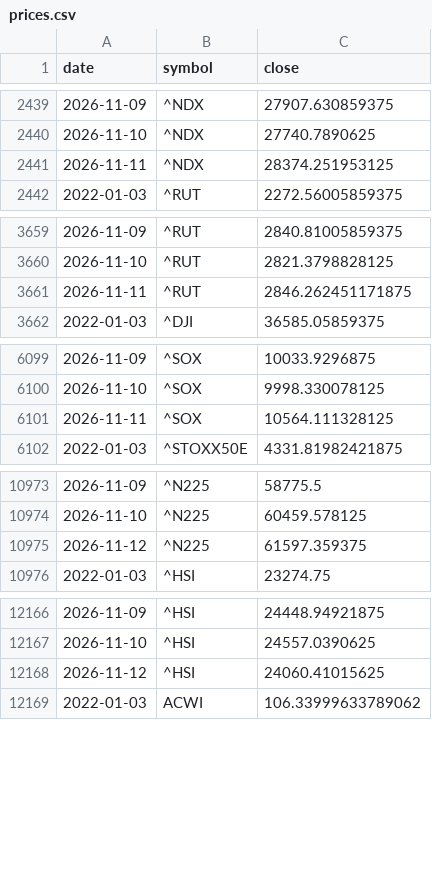
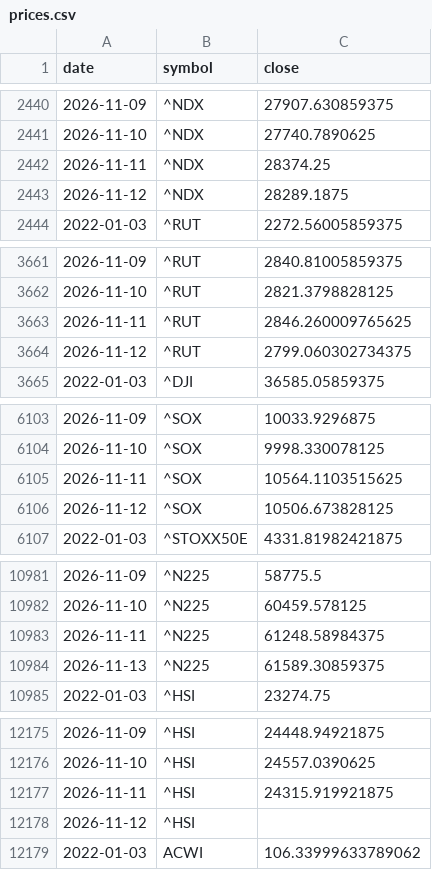
Before and after one commit to Revach123/INDEX-FX, a CSV file: data/market/prices.csv, drawn as a sheet; only a part is shown, gaps mark what is left out; the diff covers the shown part only.

```diff
--- a/data/market/prices.csv
+++ b/data/market/prices.csv
@@ -2440,3 +2441,4 @@ date,symbol,close
 2026-11-10,^NDX,27740.7890625
-2026-11-11,^NDX,28374.251953125
+2026-11-11,^NDX,28374.25
+2026-11-12,^NDX,28289.1875
 2022-01-03,^RUT,2272.56005859375
@@ -3660,3 +3662,4 @@ date,symbol,close
 2026-11-10,^RUT,2821.3798828125
-2026-11-11,^RUT,2846.262451171875
+2026-11-11,^RUT,2846.260009765625
+2026-11-12,^RUT,2799.060302734375
 2022-01-03,^DJI,36585.05859375
@@ -6100,3 +6104,4 @@ date,symbol,close
 2026-11-10,^SOX,9998.330078125
-2026-11-11,^SOX,10564.111328125
+2026-11-11,^SOX,10564.1103515625
+2026-11-12,^SOX,10506.673828125
 2022-01-03,^STOXX50E,4331.81982421875
@@ -10974,3 +10982,4 @@ date,symbol,close
 2026-11-10,^N225,60459.578125
-2026-11-12,^N225,61597.359375
+2026-11-11,^N225,61248.58984375
+2026-11-13,^N225,61589.30859375
 2022-01-03,^HSI,23274.75
@@ -12167,3 +12176,4 @@ date,symbol,close
 2026-11-10,^HSI,24557.0390625
-2026-11-12,^HSI,24060.41015625
+2026-11-11,^HSI,24315.919921875
+2026-11-12,^HSI,
 2022-01-03,ACWI,106.33999633789062
```
Also changed, not shown: 13 added rows and 10 edited cells elsewhere in this file, data/market/boi_rate.csv, data/market/boi_usdils.csv.
